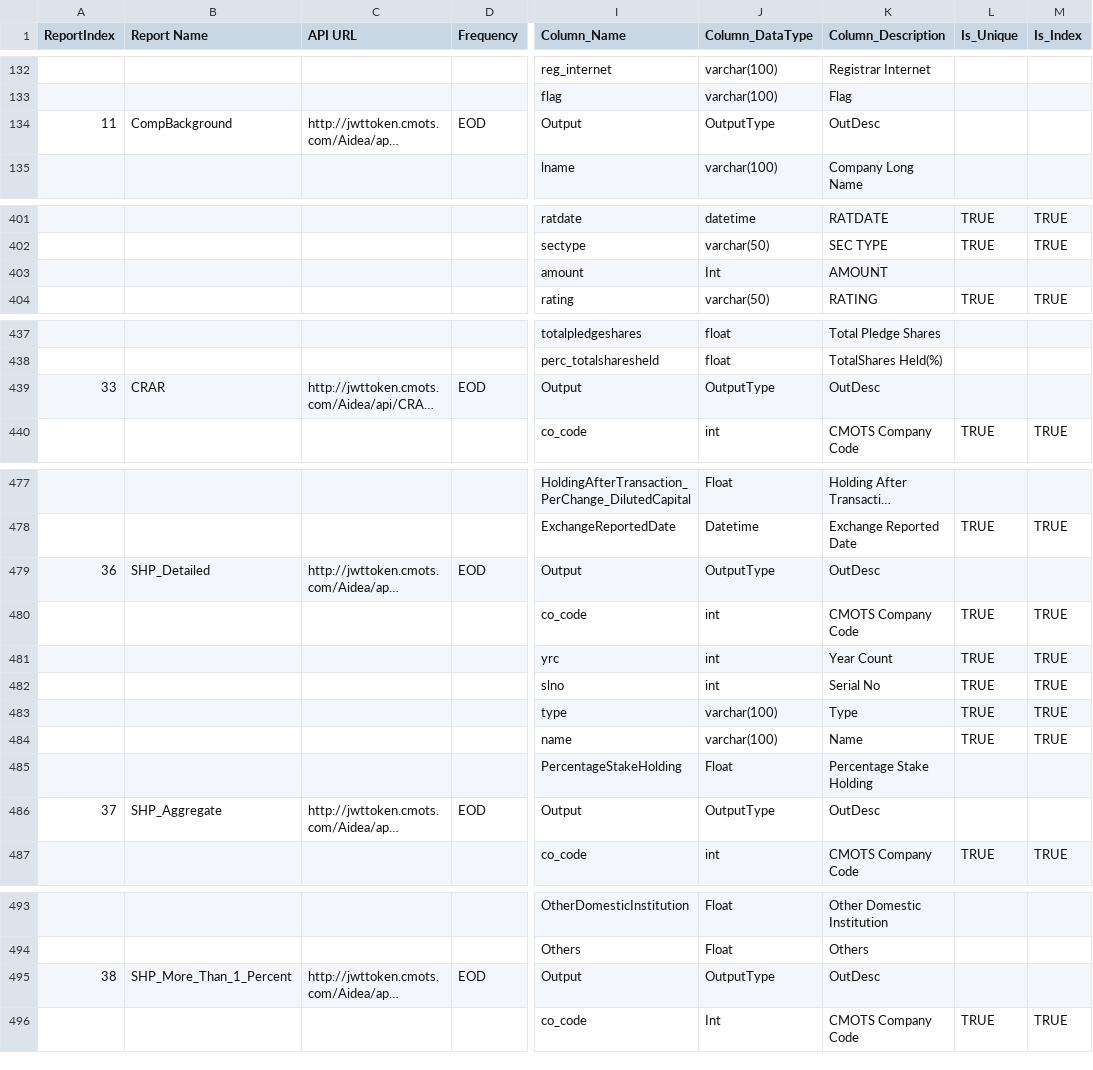
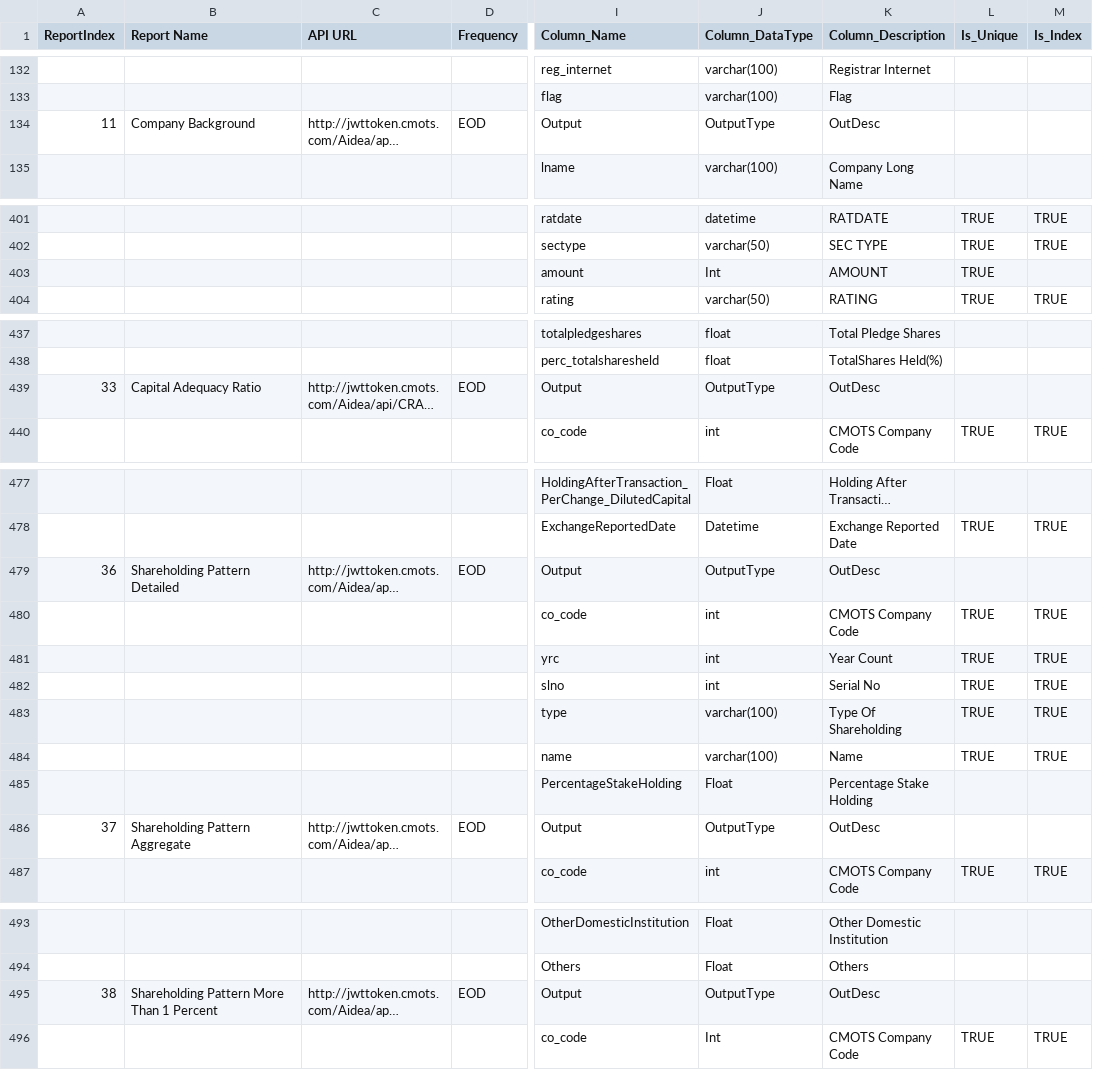
Before and after one commit to wanderingelephants/telegram-mini-app, a CSV file: packages/server/middle/cmots/csv/tables_all.csv, drawn as a sheet; only a part is shown, gaps mark what is left out; long unchanged cells end in …; the diff covers the shown part only; the diff names each change by its address in the sheet, - before the commit and + after, or states it on an @@ line.

```diff
--- a/packages/server/middle/cmots/csv/tables_all.csv
+++ b/packages/server/middle/cmots/csv/tables_all.csv
-B134 (Report Name): CompBackground
+B134 (Report Name): Company Background
-L403 (Is_Unique): (empty)
+L403 (Is_Unique): TRUE
-B439 (Report Name): CRAR
+B439 (Report Name): Capital Adequacy Ratio
-B479 (Report Name): SHP_Detailed
+B479 (Report Name): Shareholding Pattern Detailed
-K483 (Column_Description): Type
+K483 (Column_Description): Type Of Shareholding
-B486 (Report Name): SHP_Aggregate
+B486 (Report Name): Shareholding Pattern Aggregate
-B495 (Report Name): SHP_More_Than_1_Percent
+B495 (Report Name): Shareholding Pattern More Than 1 Percent
```
Also changed, not shown: 20 edited cells elsewhere in this file, 7 other files.
